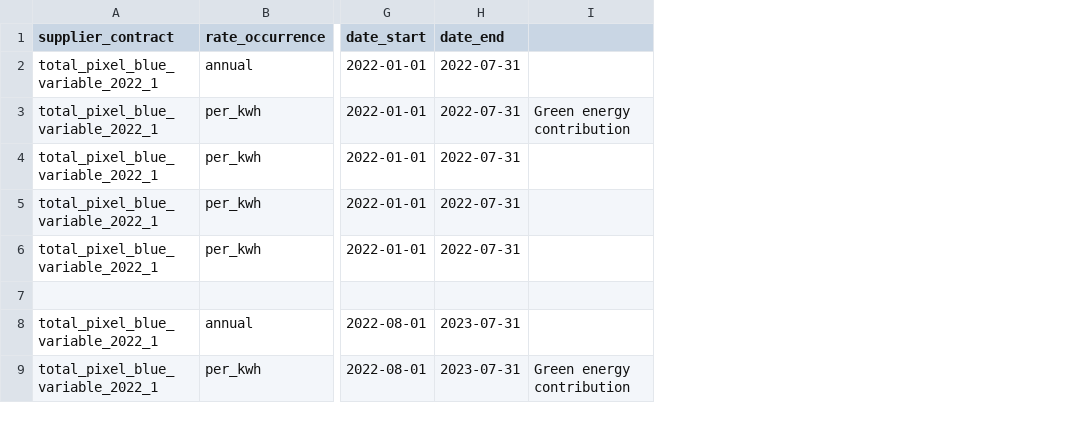
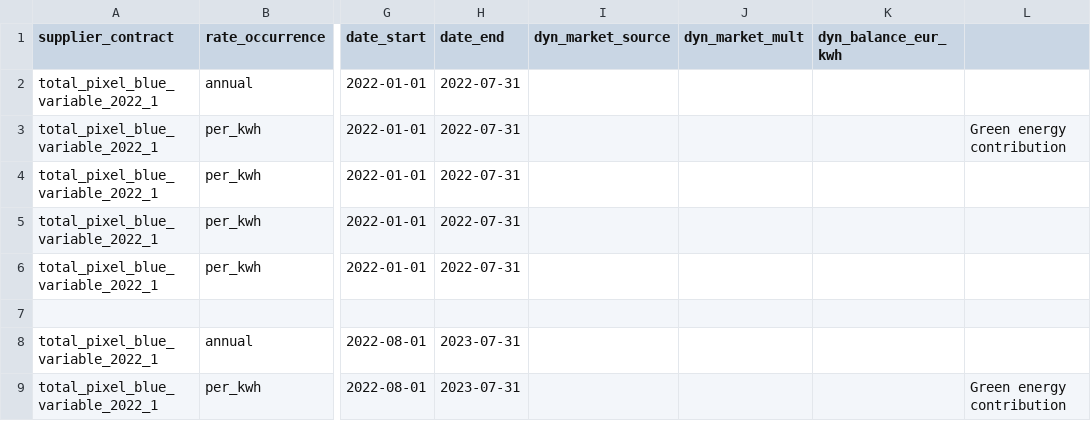
Before and after one commit to open4ip/powa-pub, a CSV file: data/be/supplier/rate/total.csv, drawn as a sheet; only a part is shown, gaps mark what is left out; the diff names each change by its address in the sheet, - before the commit and + after, or states it on an @@ line.

```diff
--- a/data/be/supplier/rate/total.csv
+++ b/data/be/supplier/rate/total.csv
+column I (dyn_market_source), empty
+column J (dyn_market_mult), empty
+column K (dyn_balance_eur_kwh), empty
```
Also changed, not shown: data/be/supplier/contract/bolt.csv, data/be/supplier/rate/bolt.csv, 1 other file.
